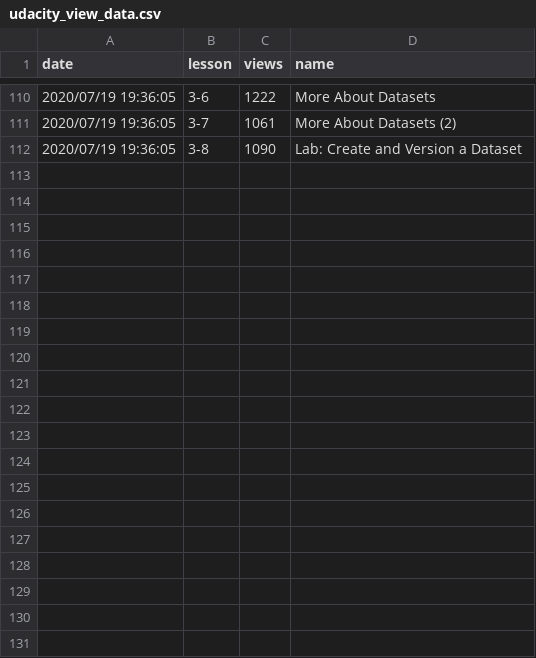
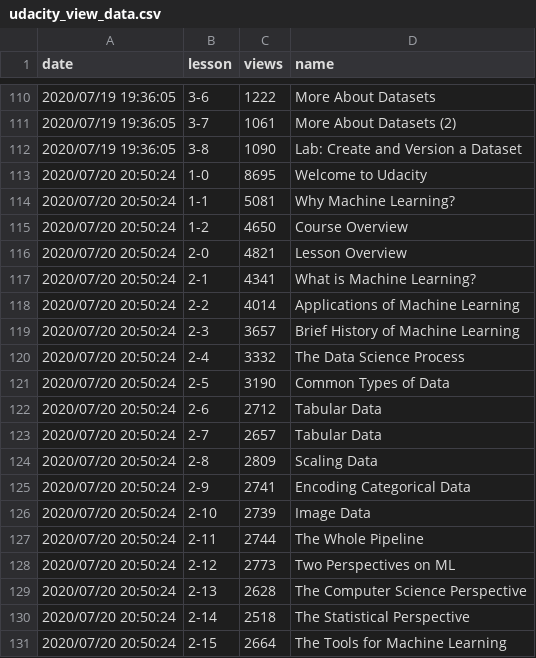
Before and after one commit to KMKnation/Microsoft-Machine-Learning-Scholarship, a CSV file: youtube_statistics/resource/udacity_view_data.csv, drawn as a sheet; only a part is shown, gaps mark what is left out; the diff covers the shown part only; the diff names each change by its address in the sheet, - before the commit and + after, or states it on an @@ line.

```diff
--- a/youtube_statistics/resource/udacity_view_data.csv
+++ b/youtube_statistics/resource/udacity_view_data.csv
+row 113: 2020/07/20 20:50:24 | 1-0 | 8695 | Welcome to Udacity
+row 114: 2020/07/20 20:50:24 | 1-1 | 5081 | Why Machine Learning?
+row 115: 2020/07/20 20:50:24 | 1-2 | 4650 | Course Overview
+row 116: 2020/07/20 20:50:24 | 2-0 | 4821 | Lesson Overview
+row 117: 2020/07/20 20:50:24 | 2-1 | 4341 | What is Machine Learning?
+row 118: 2020/07/20 20:50:24 | 2-2 | 4014 | Applications of Machine Learning
+row 119: 2020/07/20 20:50:24 | 2-3 | 3657 | Brief History of Machine Learning
+row 120: 2020/07/20 20:50:24 | 2-4 | 3332 | The Data Science Process
+row 121: 2020/07/20 20:50:24 | 2-5 | 3190 | Common Types of Data
+row 122: 2020/07/20 20:50:24 | 2-6 | 2712 | Tabular Data
+row 123: 2020/07/20 20:50:24 | 2-7 | 2657 | Tabular Data
+row 124: 2020/07/20 20:50:24 | 2-8 | 2809 | Scaling Data
+row 125: 2020/07/20 20:50:24 | 2-9 | 2741 | Encoding Categorical Data
+row 126: 2020/07/20 20:50:24 | 2-10 | 2739 | Image Data
+row 127: 2020/07/20 20:50:24 | 2-11 | 2744 | The Whole Pipeline
+row 128: 2020/07/20 20:50:24 | 2-12 | 2773 | Two Perspectives on ML
+row 129: 2020/07/20 20:50:24 | 2-13 | 2628 | The Computer Science Perspective
+row 130: 2020/07/20 20:50:24 | 2-14 | 2518 | The Statistical Perspective
+row 131: 2020/07/20 20:50:24 | 2-15 | 2664 | The Tools for Machine Learning
```
Also changed, not shown: 31 added rows elsewhere in this file, 3 other files.
